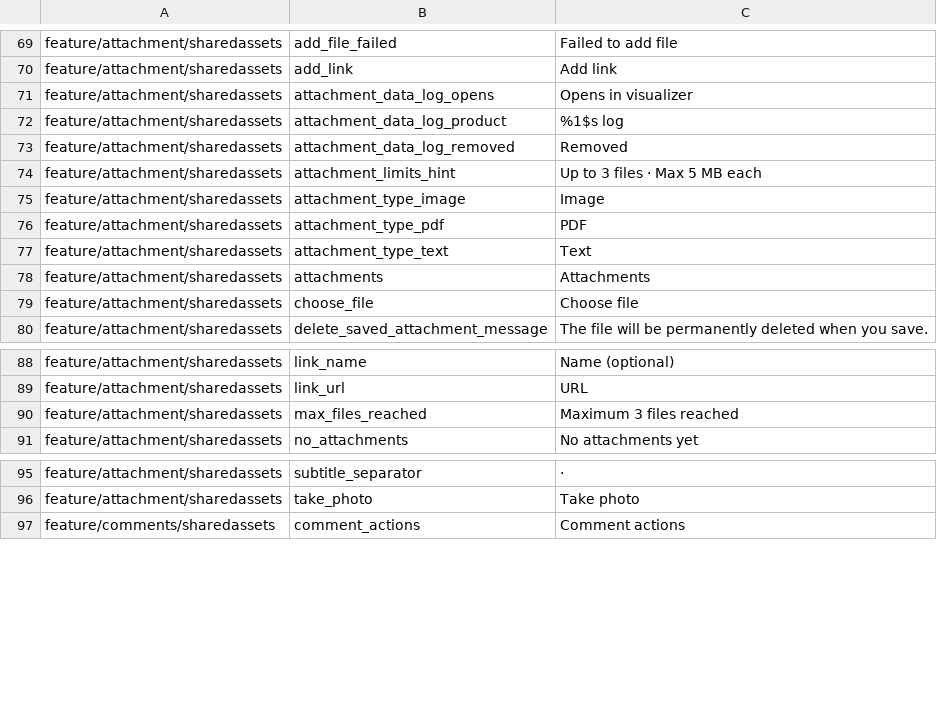
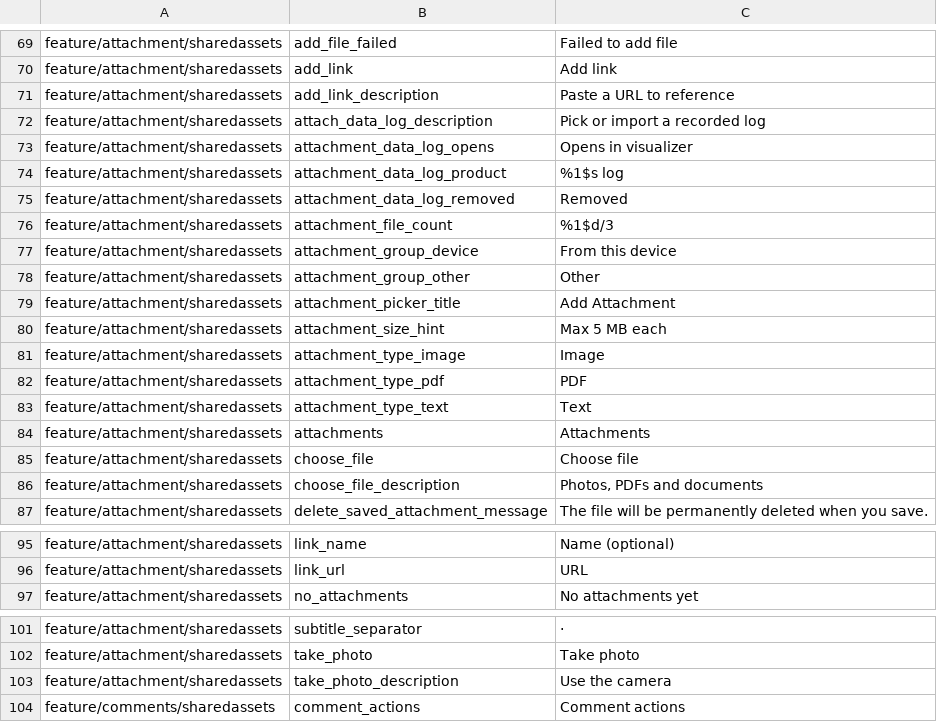
Before and after one commit to fz172/squawkit, a TSV file: core/template/src/androidHostTest/resources/string_snapshot.tsv, drawn as a sheet; only a part is shown, gaps mark what is left out.

Commit message:
Group the attachment picker and show it as a dialog on wide screens (#1058)
* Group the attachment picker and show it as a dialog on wide screens

The picker now groups its sources under From this device and Other, each
with a description. Compact windows keep a bottom sheet of rows; medium
and wider tiers get a centered dialog with a two-column card grid, a close
button, and a Cancel footer. The device group shows the size hint and a
used/allowed file badge.

The picker moves out of AttachmentFormSection into AttachmentPicker.kt.

* Remove the box background in attachment option row icon.

* Drop the attachment limit strings the file badge replaced

The n/3 badge already shows the file cap and when it is reached, so the
device group header only needs the size hint. Removes max_files_reached
and attachment_limits_hint.

```diff
--- a/core/template/src/androidHostTest/resources/string_snapshot.tsv
+++ b/core/template/src/androidHostTest/resources/string_snapshot.tsv
@@ -70,2 +70,4 @@ feature/attachment/sharedassets	add_file_failed	Failed to add file
 feature/attachment/sharedassets	add_link	Add link
+feature/attachment/sharedassets	add_link_description	Paste a URL to reference
+feature/attachment/sharedassets	attach_data_log_description	Pick or import a recorded log
 feature/attachment/sharedassets	attachment_data_log_opens	Opens in visualizer
@@ -73,3 +75,7 @@ feature/attachment/sharedassets	attachment_data_log_product	%1$s log
 feature/attachment/sharedassets	attachment_data_log_removed	Removed
-feature/attachment/sharedassets	attachment_limits_hint	Up to 3 files · Max 5 MB each
+feature/attachment/sharedassets	attachment_file_count	%1$d/3
+feature/attachment/sharedassets	attachment_group_device	From this device
+feature/attachment/sharedassets	attachment_group_other	Other
+feature/attachment/sharedassets	attachment_picker_title	Add Attachment
+feature/attachment/sharedassets	attachment_size_hint	Max 5 MB each
 feature/attachment/sharedassets	attachment_type_image	Image
@@ -79,2 +85,3 @@ feature/attachment/sharedassets	attachments	Attachments
 feature/attachment/sharedassets	choose_file	Choose file
+feature/attachment/sharedassets	choose_file_description	Photos, PDFs and documents
 feature/attachment/sharedassets	delete_saved_attachment_message	The file will be permanently deleted when you save.
@@ -89,3 +96,2 @@ feature/attachment/sharedassets	link_name	Name (optional)
 feature/attachment/sharedassets	link_url	URL
-feature/attachment/sharedassets	max_files_reached	Maximum 3 files reached
 feature/attachment/sharedassets	no_attachments	No attachments yet
@@ -96,2 +102,3 @@ feature/attachment/sharedassets	subtitle_separator	 ·
 feature/attachment/sharedassets	take_photo	Take photo
+feature/attachment/sharedassets	take_photo_description	Use the camera
 feature/comments/sharedassets	comment_actions	Comment actions
```
Also changed, not shown: 5 other files.
